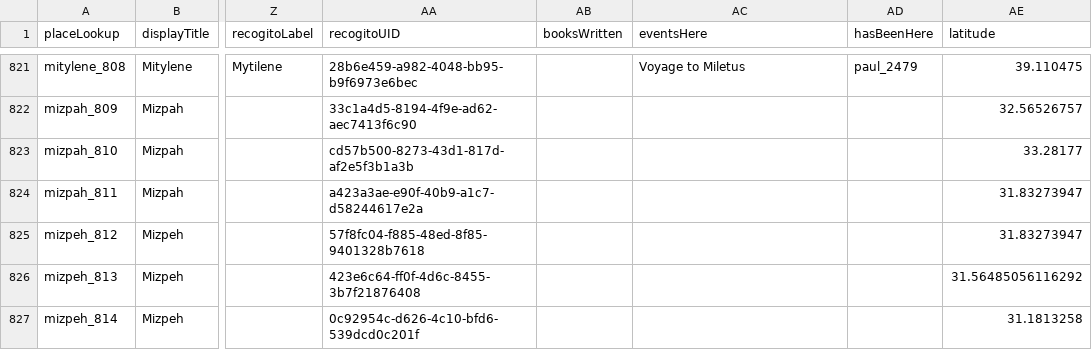
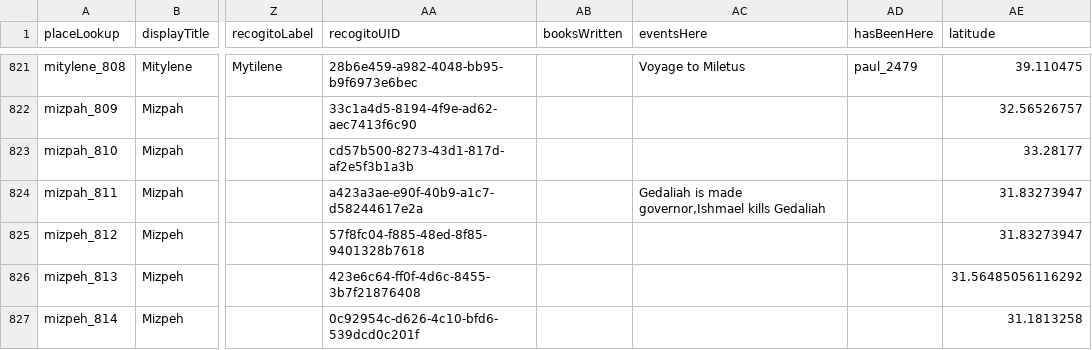
Before and after one commit to robertrouse/theographic-bible-metadata, a CSV file: CSV/Places.csv, drawn as a sheet; only a part is shown, gaps mark what is left out; the diff covers the shown part only; the diff names each change by its address in the sheet, - before the commit and + after, or states it on an @@ line.

```diff
--- a/CSV/Places.csv
+++ b/CSV/Places.csv
-AC824 (eventsHere): (empty)
+AC824 (eventsHere): Gedaliah is made governor,Ishmael kills Gedaliah
```
Also changed, not shown: 10 edited cells elsewhere in this file, CSV/Books.csv, CSV/Chapters.csv, 11 other files.
